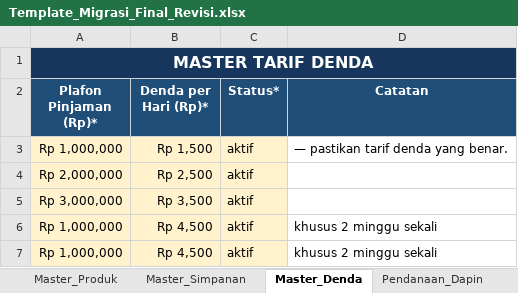
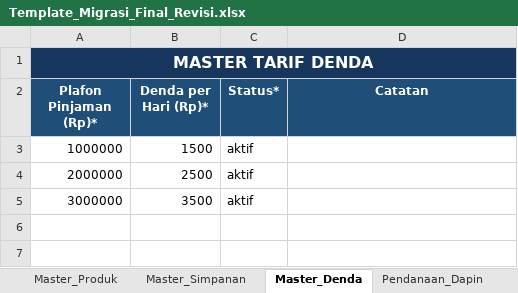
Before and after one commit to ramadifa13/simkeu, an Excel workbook: Template_Migrasi_Final_Revisi.xlsx, sheet Master_Denda, drawn as a sheet; values as stored, in another font and other column widths than the file's, no borders; removed rows and columns are numbered as before the commit, all else as after; the diff names each change by its address in the sheet, - before the commit and + after, or states it on an @@ line.

```diff
--- a/Template_Migrasi_Final_Revisi.xlsx (sheet Master_Denda)
+++ b/Template_Migrasi_Final_Revisi.xlsx (sheet Master_Denda)
-row 3: Rp 1,000,000 | Rp 1,500 | aktif | — pastikan tarif denda yang benar.
+row 3: 1000000 | 1500 | aktif
-A4 (Plafon Pinjaman (Rp)*): Rp 2,000,000
+A4 (Plafon Pinjaman (Rp)*): 2000000
-A4:C5 fill: #FFF2CC
+A4:C5 fill: none
-B4 (Denda per Hari (Rp)*): Rp 2,500
+B4 (Denda per Hari (Rp)*): 2500
-A5 (Plafon Pinjaman (Rp)*): Rp 3,000,000
+A5 (Plafon Pinjaman (Rp)*): 3000000
-B5 (Denda per Hari (Rp)*): Rp 3,500
+B5 (Denda per Hari (Rp)*): 3500
-row 6: Rp 1,000,000 | Rp 4,500 | aktif | khusus 2 minggu sekali
-row 7: Rp 1,000,000 | Rp 4,500 | aktif | khusus 2 minggu sekali
```
Also changed, not shown: sheet Nasabah, sheet Pinjaman, sheet Master_Produk, sheet Angsuran_Historis, sheet Pendanaan_Dapin, sheet Master_Simpanan, 4 more sheets, 10 other files.
